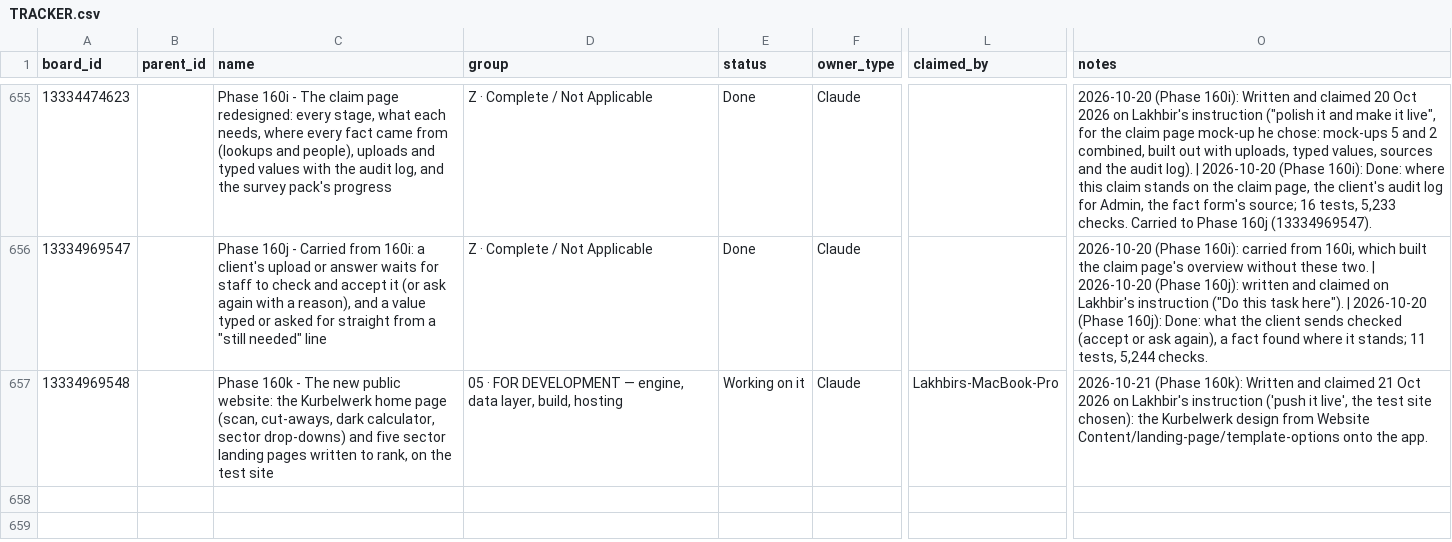
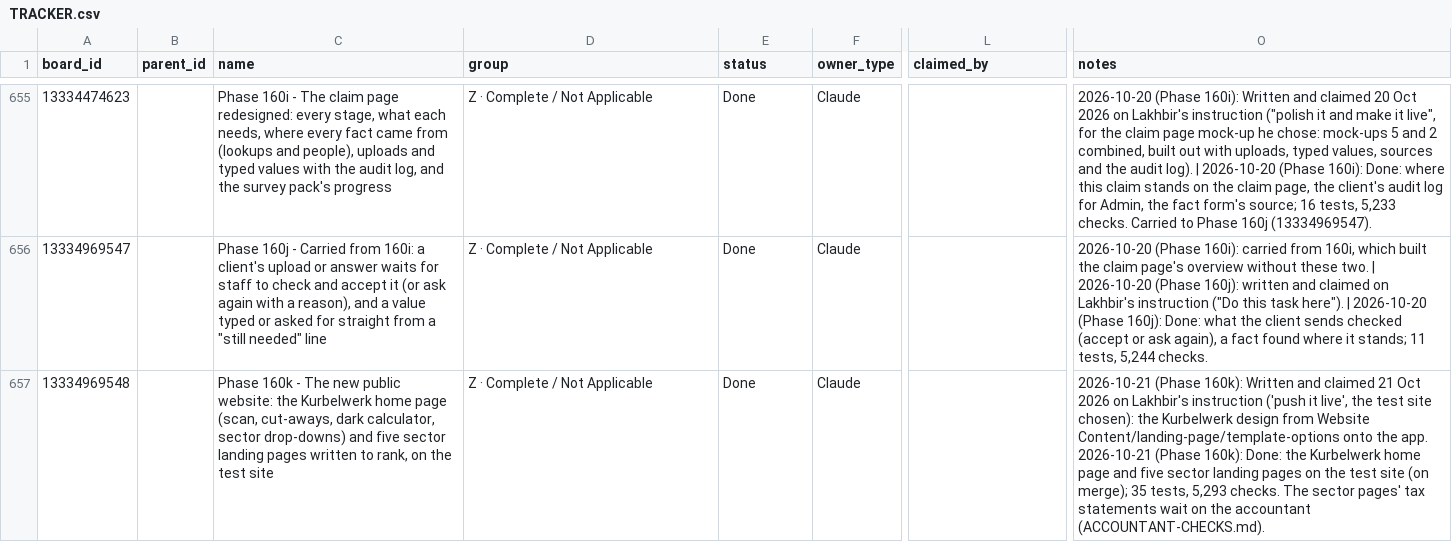
Before and after one commit to ldhillonaqlios/caprebate, a CSV file: Caprebate/00-START-HERE/hub/TRACKER.csv, drawn as a sheet; only a part is shown, gaps mark what is left out; ↵ is a line break in a cell; the diff names each change by its address in the sheet, - before the commit and + after, or states it on an @@ line.

```diff
--- a/Caprebate/00-START-HERE/hub/TRACKER.csv
+++ b/Caprebate/00-START-HERE/hub/TRACKER.csv
-D657 (group): 05 · FOR DEVELOPMENT — engine, data layer, build, hosting
+D657 (group): Z · Complete / Not Applicable
-E657 (status): Working on it
+E657 (status): Done
-L657 (claimed_by): Lakhbirs-MacBook-Pro
+L657 (claimed_by): (empty)
-O657 (notes): …the app.
+O657 (notes): …the app. ↵ 2026-10-21 (Phase 160k): Done: the Kurbelwerk home page and five sector landing pages on the test site (on merge); 35 tests, 5,293 checks. The sector pages' tax statements wait on the accountant (ACCOUNTANT-CHECKS.md).
```
Also changed, not shown: 4 other files.
